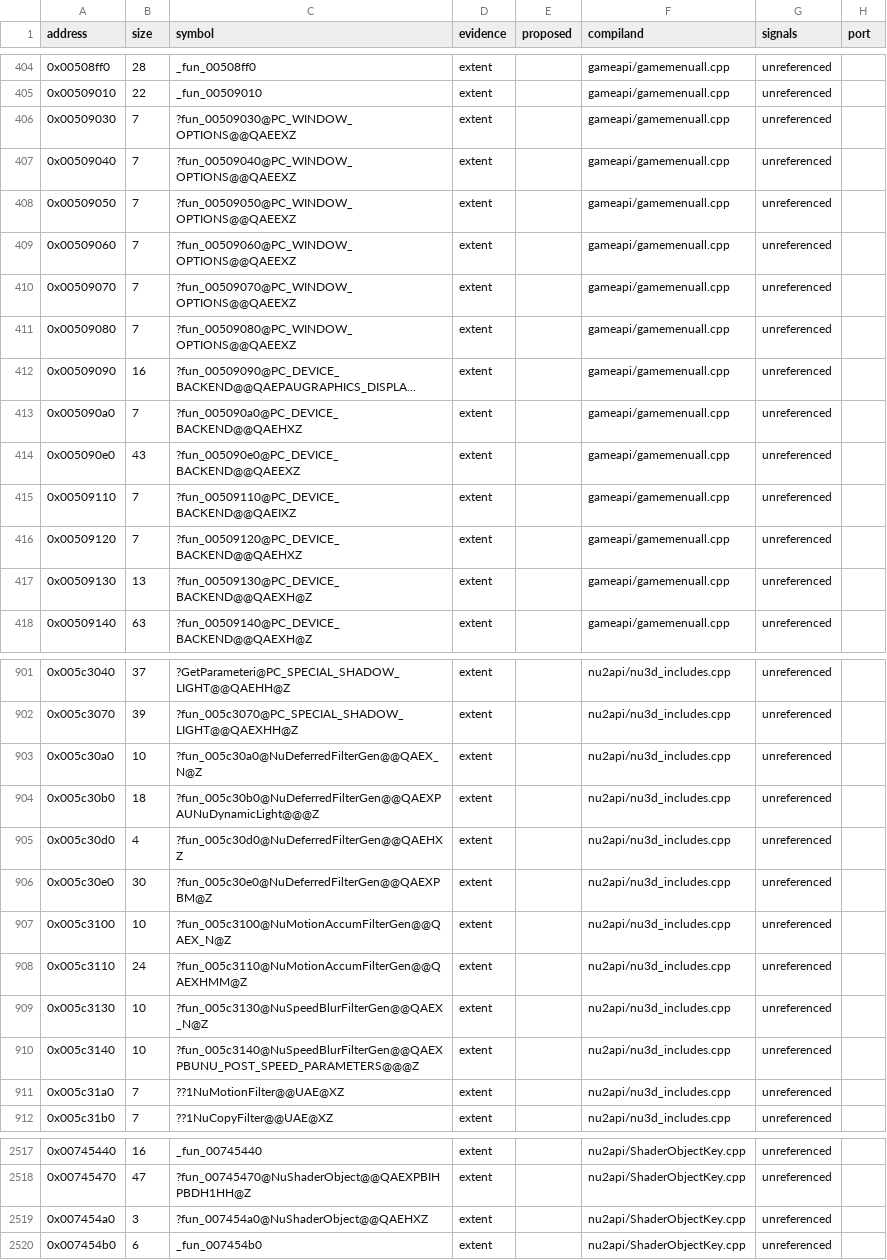
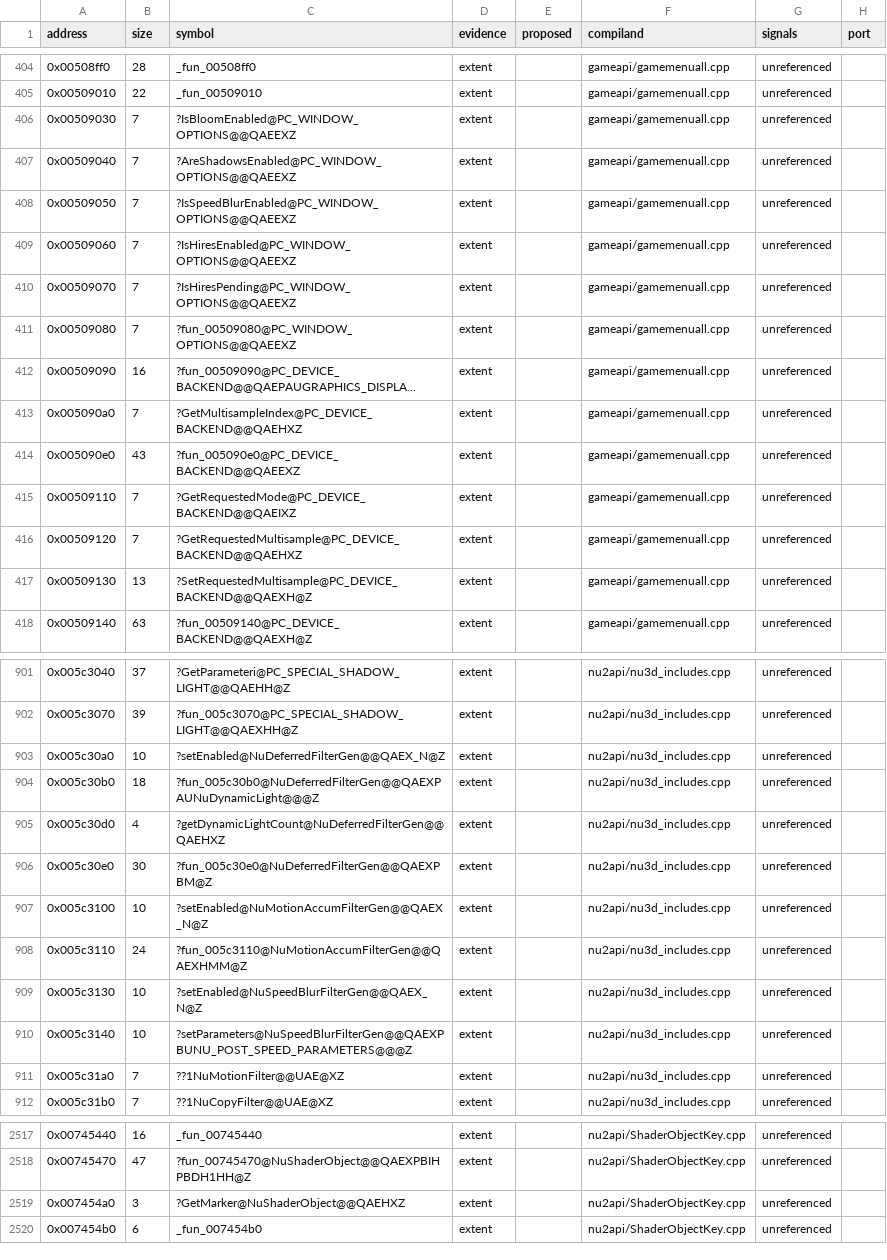
Before and after one commit to opensagadev/saga-pc, a CSV file: config/code-evidence.csv, drawn as a sheet; only a part is shown, gaps mark what is left out; long unchanged cells end in …; the diff covers the shown part only; the diff names each change by its address in the sheet, - before the commit and + after, or states it on an @@ line.

```diff
--- a/config/code-evidence.csv
+++ b/config/code-evidence.csv
-C406 (symbol): ?fun_00509030@PC_WINDOW_OPTIONS@@QAEEXZ
+C406 (symbol): ?IsBloomEnabled@PC_WINDOW_OPTIONS@@QAEEXZ
-C407 (symbol): ?fun_00509040@PC_WINDOW_OPTIONS@@QAEEXZ
+C407 (symbol): ?AreShadowsEnabled@PC_WINDOW_OPTIONS@@QAEEXZ
-C408 (symbol): ?fun_00509050@PC_WINDOW_OPTIONS@@QAEEXZ
+C408 (symbol): ?IsSpeedBlurEnabled@PC_WINDOW_OPTIONS@@QAEEXZ
-C409 (symbol): ?fun_00509060@PC_WINDOW_OPTIONS@@QAEEXZ
+C409 (symbol): ?IsHiresEnabled@PC_WINDOW_OPTIONS@@QAEEXZ
-C410 (symbol): ?fun_00509070@PC_WINDOW_OPTIONS@@QAEEXZ
+C410 (symbol): ?IsHiresPending@PC_WINDOW_OPTIONS@@QAEEXZ
-C413 (symbol): ?fun_005090a0@PC_DEVICE_BACKEND@@QAEHXZ
+C413 (symbol): ?GetMultisampleIndex@PC_DEVICE_BACKEND@@QAEHXZ
-C415 (symbol): ?fun_00509110@PC_DEVICE_BACKEND@@QAEIXZ
+C415 (symbol): ?GetRequestedMode@PC_DEVICE_BACKEND@@QAEIXZ
-C416 (symbol): ?fun_00509120@PC_DEVICE_BACKEND@@QAEHXZ
+C416 (symbol): ?GetRequestedMultisample@PC_DEVICE_BACKEND@@QAEHXZ
-C417 (symbol): ?fun_00509130@PC_DEVICE_BACKEND@@QAEXH@Z
+C417 (symbol): ?SetRequestedMultisample@PC_DEVICE_BACKEND@@QAEXH@Z
-C903 (symbol): ?fun_005c30a0@NuDeferredFilterGen@@QAEX_N@Z
+C903 (symbol): ?setEnabled@NuDeferredFilterGen@@QAEX_N@Z
-C905 (symbol): ?fun_005c30d0@NuDeferredFilterGen@@QAEHXZ
+C905 (symbol): ?getDynamicLightCount@NuDeferredFilterGen@@QAEHXZ
-C907 (symbol): ?fun_005c3100@NuMotionAccumFilterGen@@QAEX_N@Z
+C907 (symbol): ?setEnabled@NuMotionAccumFilterGen@@QAEX_N@Z
-C909 (symbol): ?fun_005c3130@NuSpeedBlurFilterGen@@QAEX_N@Z
+C909 (symbol): ?setEnabled@NuSpeedBlurFilterGen@@QAEX_N@Z
-C910 (symbol): ?fun_005c3140@NuSpeedBlurFilterGen@@QAEXPBUNU_POST_SPEED_PARAMETERS@@@Z
+C910 (symbol): ?setParameters@NuSpeedBlurFilterGen@@QAEXPBUNU_POST_SPEED_PARAMETERS@@@Z
-C2519 (symbol): ?fun_007454a0@NuShaderObject@@QAEHXZ
+C2519 (symbol): ?GetMarker@NuShaderObject@@QAEHXZ
```
Also changed, not shown: 27 edited cells elsewhere in this file, renames/20-nu2api-accessors.csv, 21 other files.
